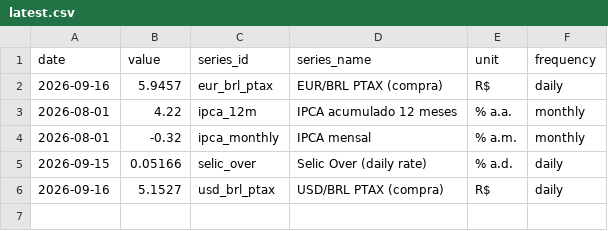
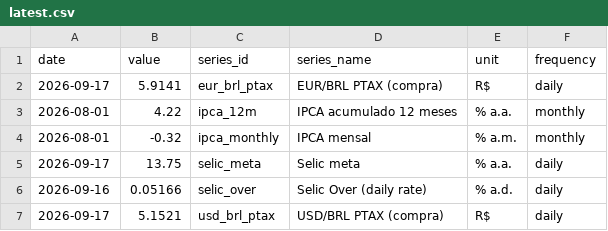
Before and after one commit to vinimabreu/bcb-data-pipeline, a CSV file: data/latest.csv, drawn as a sheet.

```diff
--- a/data/latest.csv
+++ b/data/latest.csv
@@ -1,6 +1,7 @@
 date,value,series_id,series_name,unit,frequency
-2026-09-16,5.9457,eur_brl_ptax,EUR/BRL PTAX (compra),R$,daily
+2026-09-17,5.9141,eur_brl_ptax,EUR/BRL PTAX (compra),R$,daily
 2026-08-01,4.22,ipca_12m,IPCA acumulado 12 meses,% a.a.,monthly
 2026-08-01,-0.32,ipca_monthly,IPCA mensal,% a.m.,monthly
-2026-09-15,0.05166,selic_over,Selic Over (daily rate),% a.d.,daily
-2026-09-16,5.1527,usd_brl_ptax,USD/BRL PTAX (compra),R$,daily
+2026-09-17,13.75,selic_meta,Selic meta,% a.a.,daily
+2026-09-16,0.05166,selic_over,Selic Over (daily rate),% a.d.,daily
+2026-09-17,5.1521,usd_brl_ptax,USD/BRL PTAX (compra),R$,daily
```
Also changed, not shown: 1 other file.
